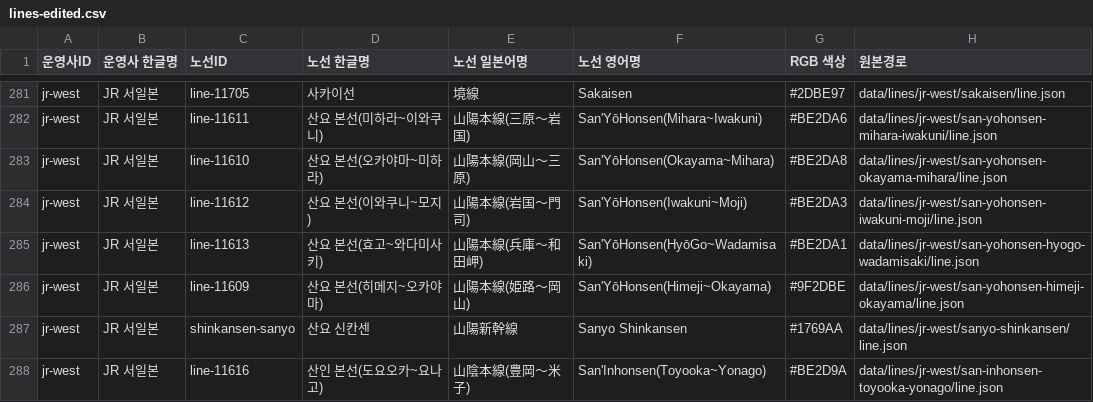
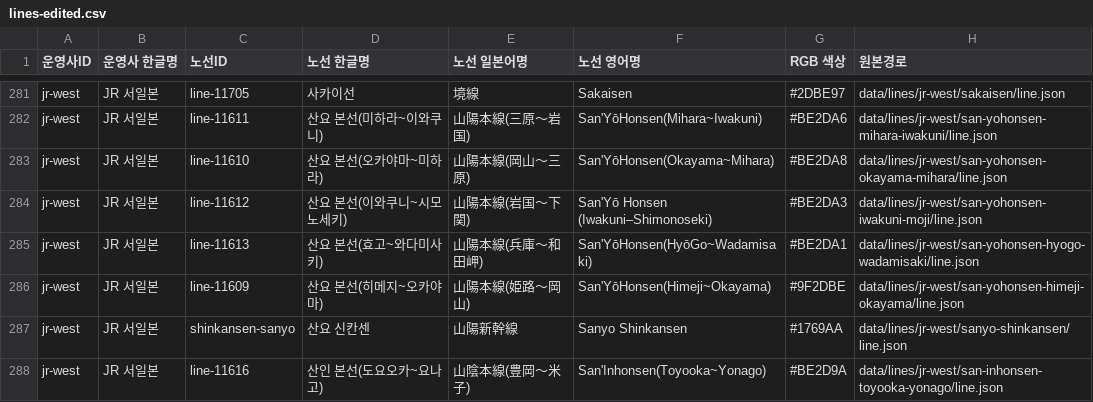
Before and after one commit to s3h0726/SUBTYPE, a CSV file: data/edited/lines-edited.csv, drawn as a sheet; only a part is shown, gaps mark what is left out.

Commit message:
v0.8.6: correct Sanyo Main Line endpoint labels

```diff
--- a/data/edited/lines-edited.csv
+++ b/data/edited/lines-edited.csv
@@ -283,3 +283,3 @@
 "jr-west","JR 서일본","line-11610","산요 본선(오카야마~미하라)","山陽本線(岡山～三原)","San'YōHonsen(Okayama~Mihara)","#BE2DA8","data/lines/jr-west/san-yohonsen-okayama-mihara/line.json"
-"jr-west","JR 서일본","line-11612","산요 본선(이와쿠니~모지)","山陽本線(岩国～門司)","San'YōHonsen(Iwakuni~Moji)","#BE2DA3","data/lines/jr-west/san-yohonsen-iwakuni-moji/line.json"
+"jr-west","JR 서일본","line-11612","산요 본선(이와쿠니~시모노세키)","山陽本線(岩国～下関)","San'Yō Honsen (Iwakuni–Shimonoseki)","#BE2DA3","data/lines/jr-west/san-yohonsen-iwakuni-moji/line.json"
 "jr-west","JR 서일본","line-11613","산요 본선(효고~와다미사키)","山陽本線(兵庫～和田岬)","San'YōHonsen(HyōGo~Wadamisaki)","#BE2DA1","data/lines/jr-west/san-yohonsen-hyogo-wadamisaki/line.json"
```
